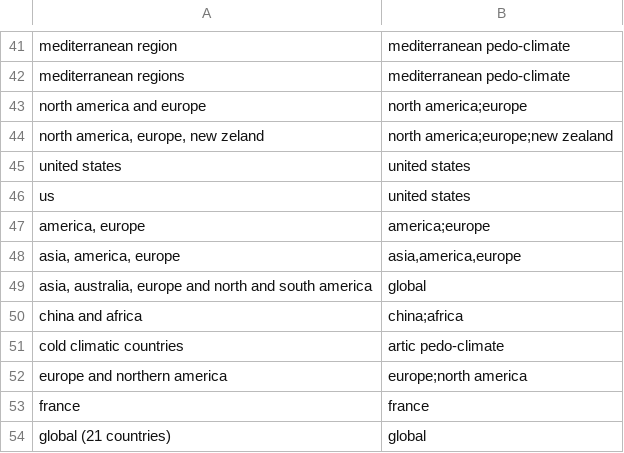
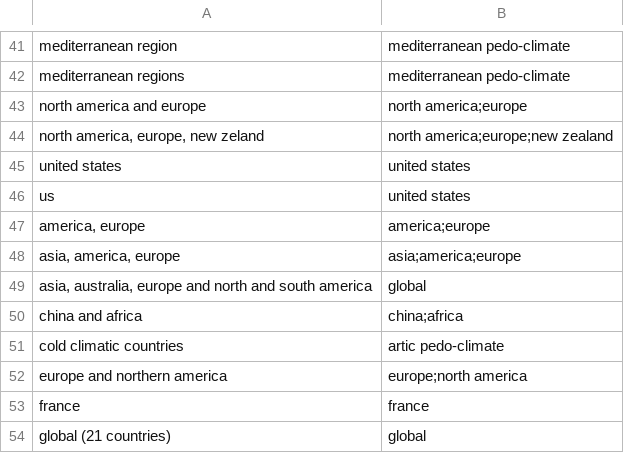
Before and after one commit to othomantegazza/sus-agri-data-paper, a CSV file: data/metadata/geo-clean.csv, drawn as a sheet; only a part is shown, gaps mark what is left out.

```diff
--- a/data/metadata/geo-clean.csv
+++ b/data/metadata/geo-clean.csv
@@ -47,3 +47,3 @@ us,united states
 "america, europe",america;europe
-"asia, america, europe","asia,america,europe"
+"asia, america, europe","asia;america;europe"
 "asia, australia, europe and north and south america",global
```
Also changed, not shown: 3 other files.
